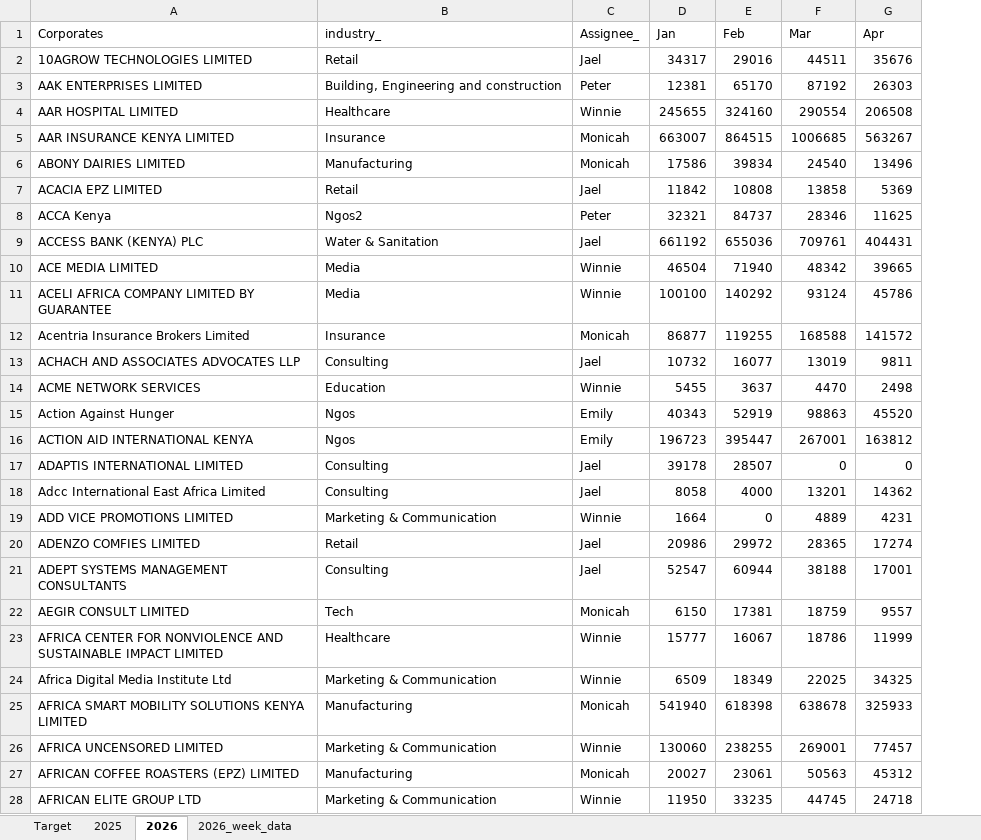
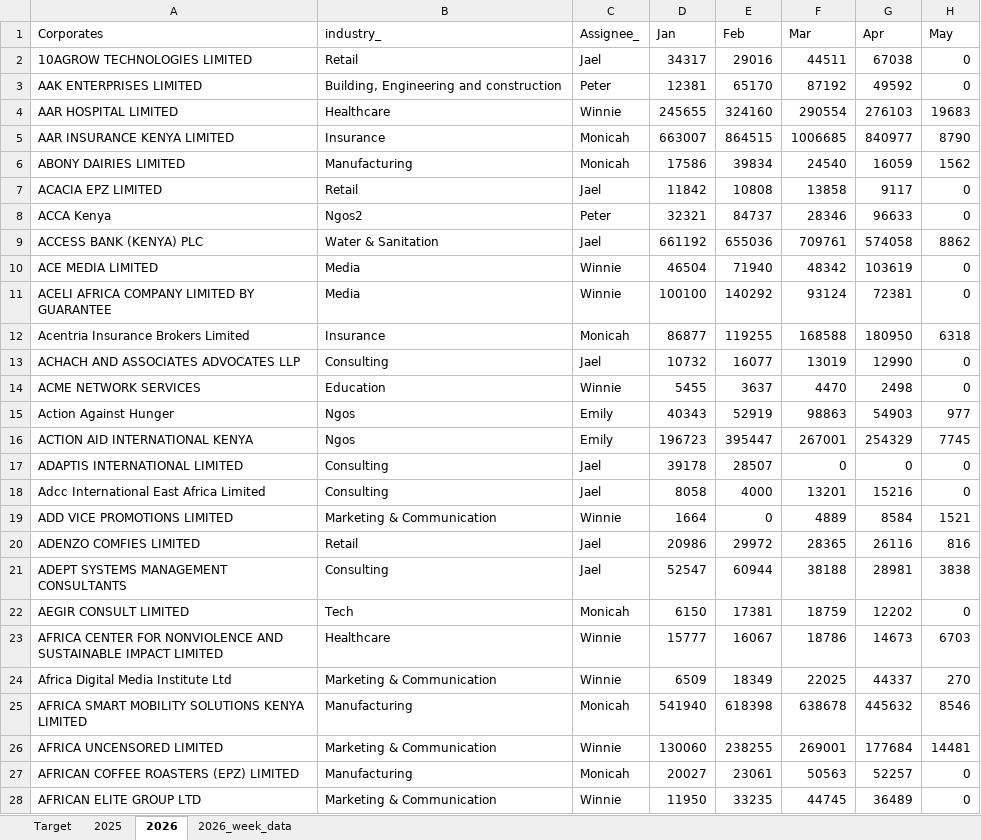
Before and after one commit to Phil7799/Little-Retention-Corporate-Performance-Comparison, an Excel workbook: data.xlsx, sheet 2026, drawn as a sheet; only a part is shown; values as stored, in another font and other column widths than the file's, no borders; the diff covers the shown part only; the diff names each change by its address in the sheet, - before the commit and + after, or states it on an @@ line.

```diff
--- a/data.xlsx (sheet 2026)
+++ b/data.xlsx (sheet 2026)
+column H (May), rows 2-28: 0 | 0 | 19683 | 8790 | 1562 | 0 | 0 | 8862 | 0 | 0 | 6318 | 0 | 0 | 977 | 7745 | 0 | 0 | 1521 | 816 | 3838 | 0 | 6703 | 270 | 8546 | 14481 | 0 | 0
-G2 (Apr): 35676
+G2 (Apr): 67038
-G3 (Apr): 26303
+G3 (Apr): 49592
-G4 (Apr): 206508
+G4 (Apr): 276103
-G5 (Apr): 563267
+G5 (Apr): 840977
-G6 (Apr): 13496
+G6 (Apr): 16059
-G7 (Apr): 5369
+G7 (Apr): 9117
-G8 (Apr): 11625
+G8 (Apr): 96633
-G9 (Apr): 404431
+G9 (Apr): 574058
-G10 (Apr): 39665
+G10 (Apr): 103619
-G11 (Apr): 45786
+G11 (Apr): 72381
-G12 (Apr): 141572
+G12 (Apr): 180950
-G13 (Apr): 9811
+G13 (Apr): 12990
-G15 (Apr): 45520
+G15 (Apr): 54903
-G16 (Apr): 163812
+G16 (Apr): 254329
-G18 (Apr): 14362
+G18 (Apr): 15216
-G19 (Apr): 4231
+G19 (Apr): 8584
-G20 (Apr): 17274
+G20 (Apr): 26116
-G21 (Apr): 17001
+G21 (Apr): 28981
-G22 (Apr): 9557
+G22 (Apr): 12202
-G23 (Apr): 11999
+G23 (Apr): 14673
-G24 (Apr): 34325
+G24 (Apr): 44337
-G25 (Apr): 325933
+G25 (Apr): 445632
-G26 (Apr): 77457
+G26 (Apr): 177684
-G27 (Apr): 45312
+G27 (Apr): 52257
-G28 (Apr): 24718
+G28 (Apr): 36489
```
Also changed, not shown: 855 edited cells elsewhere in this sheet, sheet 2026_week_data, 1 other file.
